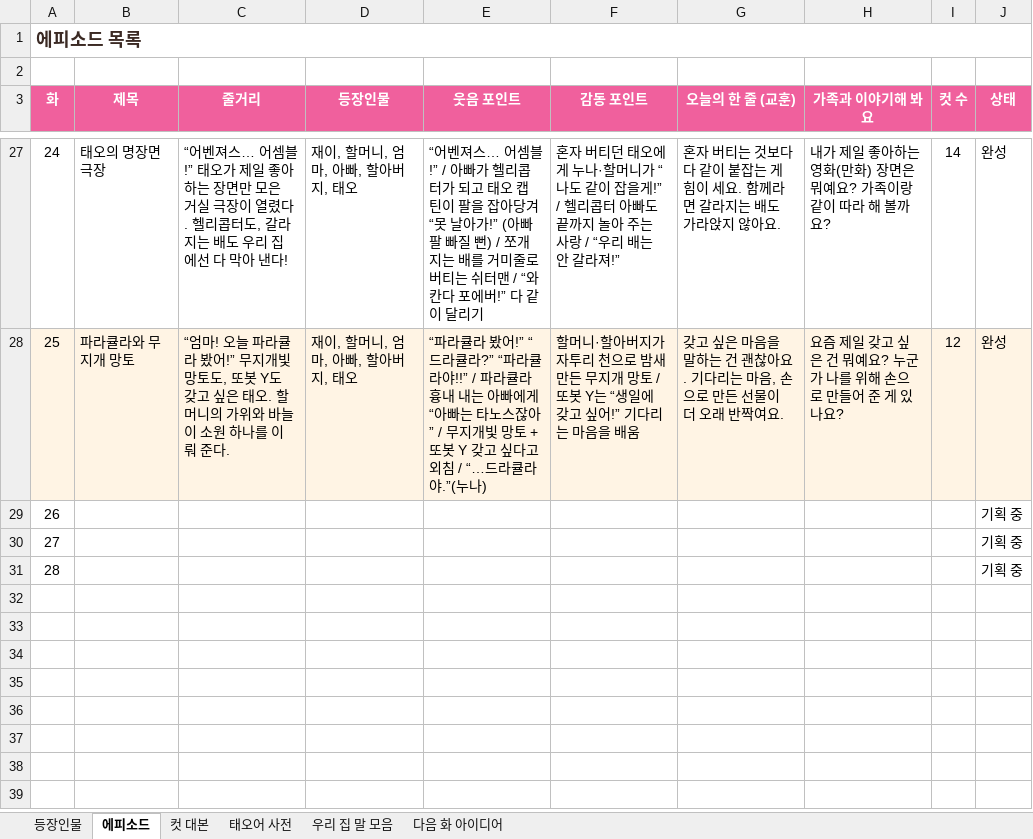
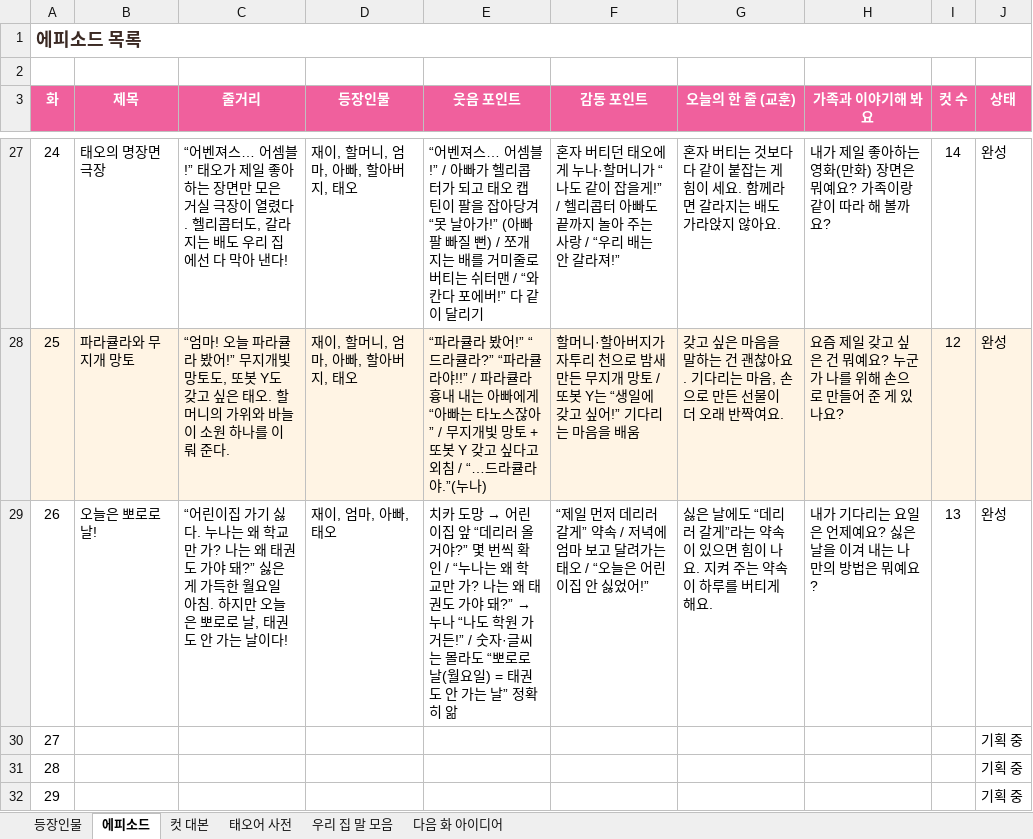
Before and after one commit to seangold8888/seangold8888.github.io, an Excel workbook: webtoon/planning/오늘도우리집_기획표.xlsx, sheet 에피소드, drawn as a sheet; only a part is shown, gaps mark what is left out; values as stored, in another font and other column widths than the file's, no borders; addresses are those after the commit; the diff names each change by its address in the sheet, - before the commit and + after, or states it on an @@ line.

```diff
--- a/webtoon/planning/오늘도우리집_기획표.xlsx (sheet 에피소드)
+++ b/webtoon/planning/오늘도우리집_기획표.xlsx (sheet 에피소드)
+row 29: 26 | 오늘은 뽀로로 날! | “어린이집 가기 싫다. 누나는 왜 학교만 가? 나는 왜 태권도 가야 돼?” 싫은 게 가득한 월요일 아침. 하지만 오늘은 뽀로로 날, 태권도 안 가는 날이다! | 재이, 엄마, 아빠, 태오 | 치카 도망 → 어린이집 앞 “데리러 올 거야?” 몇 번씩 확인 / “누나는 왜 학교만 가? 나는 왜 태권도 가야 돼?” → 누나 “나도 학원 가거든!” / 숫자·글씨는 몰라도 “뽀로로 날(월요일) = 태권도 안 가는 날” 정확히 앎 | “제일 먼저 데리러 갈게” 약속 / 저녁에 엄마 보고 달려가는 태오 / “오늘은 어린이집 안 싫었어!” | 싫은 날에도 “데리러 갈게”라는 약속이 있으면 힘이 나요. 지켜 주는 약속이 하루를 버티게 해요. | 내가 기다리는 요일은 언제예요? 싫은 날을 이겨 내는 나만의 방법은 뭐예요? | 13 | 완성
@@ column A (화) renumbered from row 30 down @@
```
Also changed, not shown: sheet 컷 대본, sheet 우리 집 말 모음, sheet 등장인물, 8 other files.
